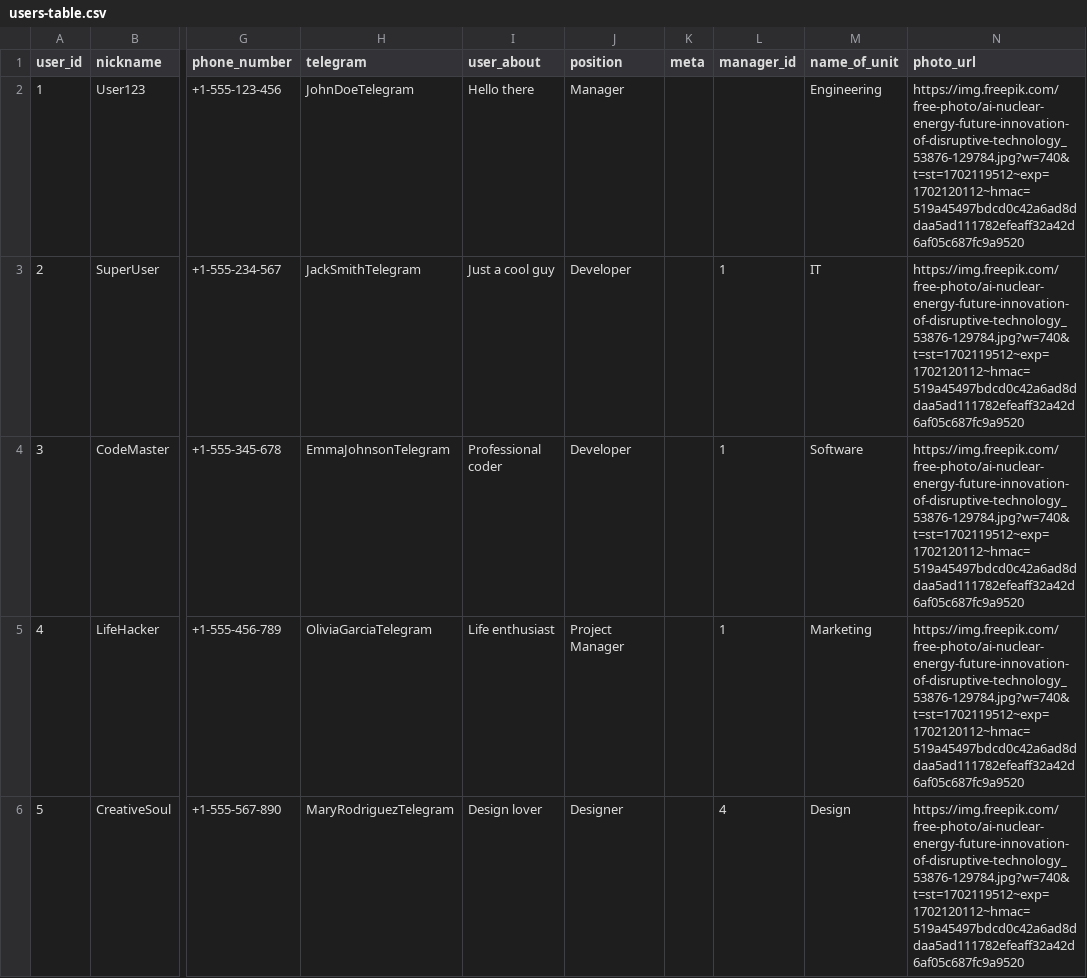
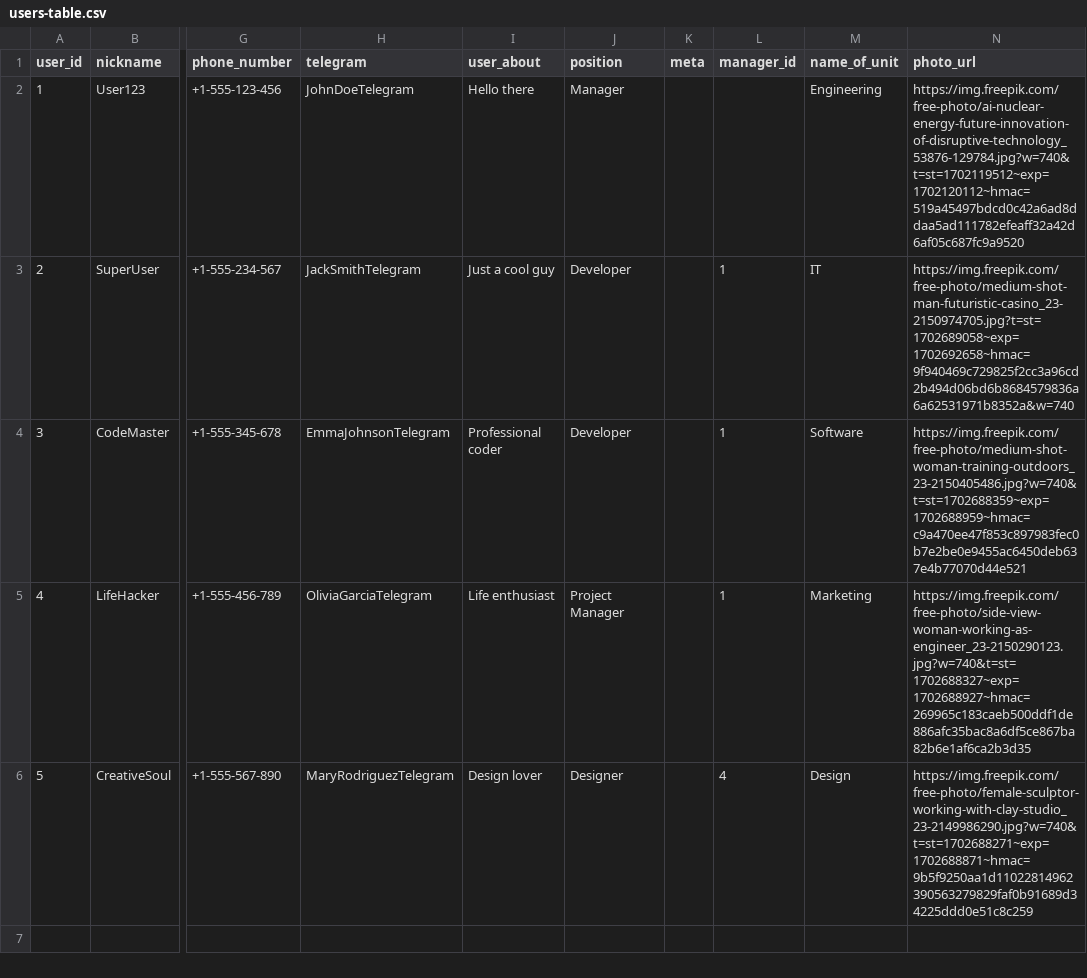
Before and after one commit to outstaff-coursework/backend, a CSV file: app/services/staff/migrations/datasets/users-table.csv, drawn as a sheet; only a part is shown, gaps mark what is left out; the diff names each change by its address in the sheet, - before the commit and + after, or states it on an @@ line.

Commit message:
fastapi cors, photos, some web fixes

```diff
--- a/app/services/staff/migrations/datasets/users-table.csv
+++ b/app/services/staff/migrations/datasets/users-table.csv
-N3 (photo_url): https://img.freepik.com/free-photo/ai-nuclear-energy-future-innovation-of-disruptive-technology_53876-129784.jpg?w=740&t=st=1702119512~exp=1702120112~hmac=519a45497bdcd0c42a6ad8ddaa5ad111782efeaff32a42d6af05c687fc9a9520
+N3 (photo_url): https://img.freepik.com/free-photo/medium-shot-man-futuristic-casino_23-2150974705.jpg?t=st=1702689058~exp=1702692658~hmac=9f940469c729825f2cc3a96cd2b494d06bd6b8684579836a6a62531971b8352a&w=740
-N4 (photo_url): https://img.freepik.com/free-photo/ai-nuclear-energy-future-innovation-of-disruptive-technology_53876-129784.jpg?w=740&t=st=1702119512~exp=1702120112~hmac=519a45497bdcd0c42a6ad8ddaa5ad111782efeaff32a42d6af05c687fc9a9520
+N4 (photo_url): https://img.freepik.com/free-photo/medium-shot-woman-training-outdoors_23-2150405486.jpg?w=740&t=st=1702688359~exp=1702688959~hmac=c9a470ee47f853c897983fec0b7e2be0e9455ac6450deb637e4b77070d44e521
-N5 (photo_url): https://img.freepik.com/free-photo/ai-nuclear-energy-future-innovation-of-disruptive-technology_53876-129784.jpg?w=740&t=st=1702119512~exp=1702120112~hmac=519a45497bdcd0c42a6ad8ddaa5ad111782efeaff32a42d6af05c687fc9a9520
+N5 (photo_url): https://img.freepik.com/free-photo/side-view-woman-working-as-engineer_23-2150290123.jpg?w=740&t=st=1702688327~exp=1702688927~hmac=269965c183caeb500ddf1de886afc35bac8a6df5ce867ba82b6e1af6ca2b3d35
-N6 (photo_url): https://img.freepik.com/free-photo/ai-nuclear-energy-future-innovation-of-disruptive-technology_53876-129784.jpg?w=740&t=st=1702119512~exp=1702120112~hmac=519a45497bdcd0c42a6ad8ddaa5ad111782efeaff32a42d6af05c687fc9a9520
+N6 (photo_url): https://img.freepik.com/free-photo/female-sculptor-working-with-clay-studio_23-2149986290.jpg?w=740&t=st=1702688271~exp=1702688871~hmac=9b5f9250aa1d11022814962390563279829faf0b91689d34225ddd0e51c8c259
```
Also changed, not shown: 4 other files.
